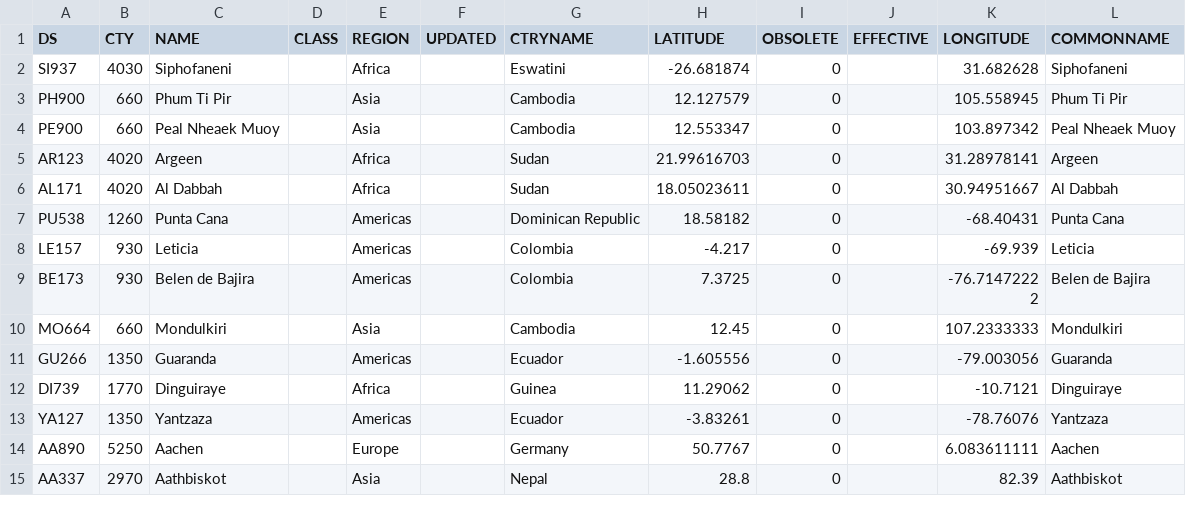
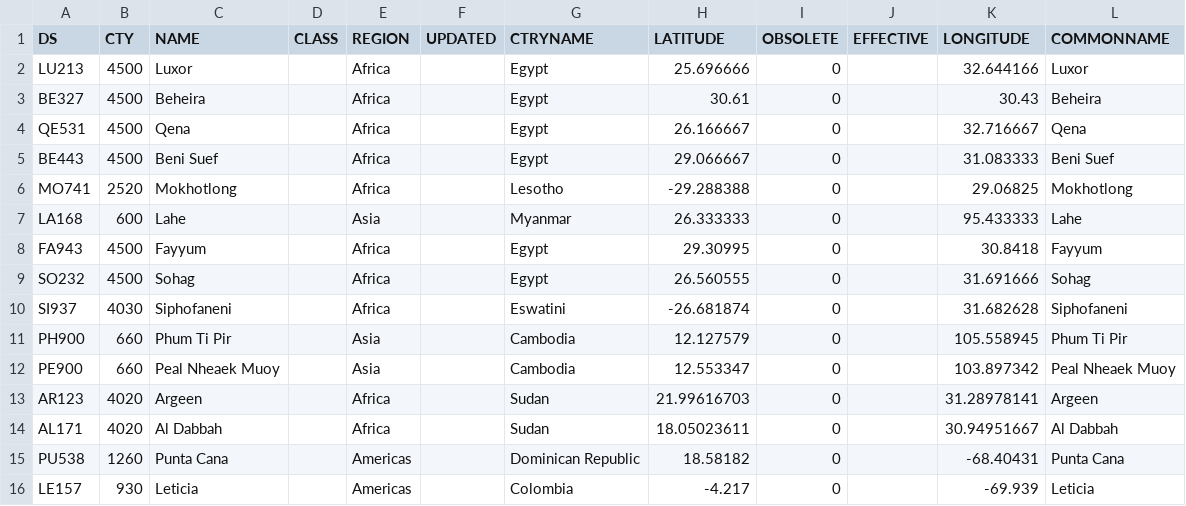
Before and after one commit to CEB-HLCM/HR-Public-Codes, a CSV file: DSCITYCD.csv, drawn as a sheet; only a part is shown; the shorter side is filled out with more unchanged rows.

Commit message:
Updated DSCITYCD

```diff
--- a/DSCITYCD.csv
+++ b/DSCITYCD.csv
@@ -1,2 +1,10 @@
 DS,CTY,NAME,CLASS,REGION,UPDATED,CTRYNAME,LATITUDE,OBSOLETE,EFFECTIVE,LONGITUDE,COMMONNAME
+LU213,4500,Luxor,,Africa,,Egypt,25.696666,0,,32.644166,Luxor
+BE327,4500,Beheira,,Africa,,Egypt,30.61,0,,30.43,Beheira
+QE531,4500,Qena,,Africa,,Egypt,26.166667,0,,32.716667,Qena
+BE443,4500,Beni Suef,,Africa,,Egypt,29.066667,0,,31.083333,Beni Suef
+MO741,2520,Mokhotlong,,Africa,,Lesotho,-29.288388,0,,29.06825,Mokhotlong
+LA168,600,Lahe,,Asia,,Myanmar,26.333333,0,,95.433333,Lahe
+FA943,4500,Fayyum,,Africa,,Egypt,29.30995,0,,30.8418,Fayyum
+SO232,4500,Sohag,,Africa,,Egypt,26.560555,0,,31.691666,Sohag
 SI937,4030,Siphofaneni,,Africa,,Eswatini,-26.681874,0,,31.682628,Siphofaneni
```
